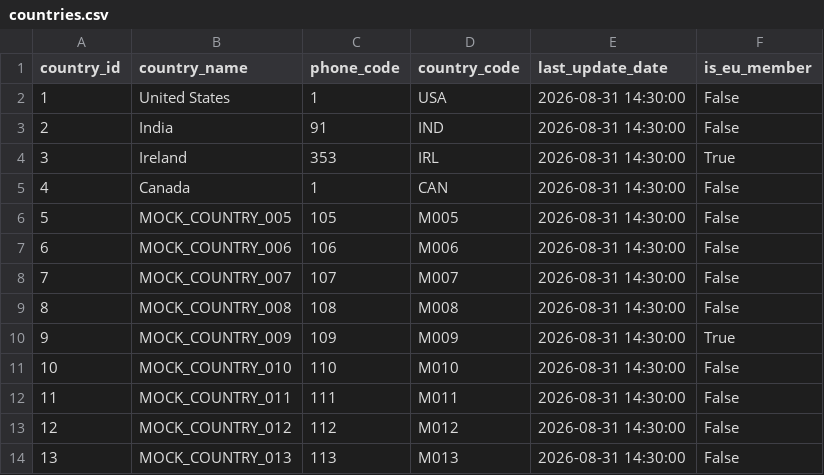
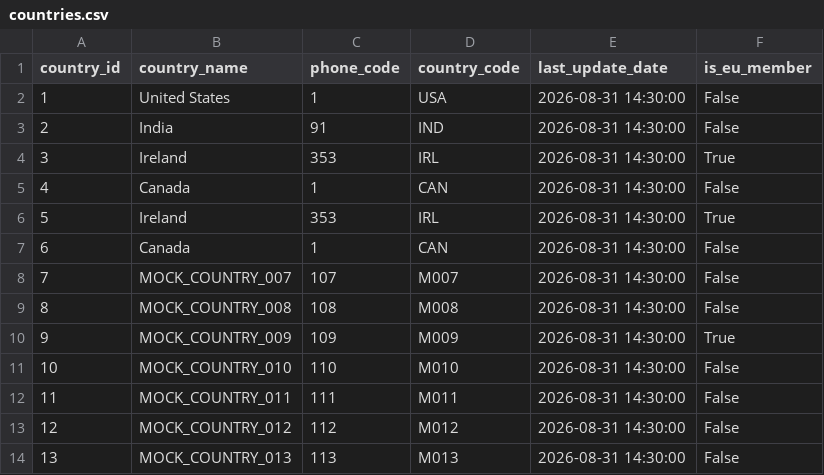
Before and after one commit to saayam-for-all/ml, a CSV file: data-analytics/mock-data-generation/countries.csv, drawn as a sheet; only a part is shown; removed rows and columns are numbered as before the commit, all else as after; the diff names each change by its address in the sheet, - before the commit and + after, or states it on an @@ line.

```diff
--- a/data-analytics/mock-data-generation/countries.csv
+++ b/data-analytics/mock-data-generation/countries.csv
-row 6: 5 | MOCK_COUNTRY_005 | 105 | M005 | 2026-08-31 14:30:00 | False
-row 7: 6 | MOCK_COUNTRY_006 | 106 | M006 | 2026-08-31 14:30:00 | False
+row 6: 5 | Ireland | 353 | IRL | 2026-08-31 14:30:00 | True
+row 7: 6 | Canada | 1 | CAN | 2026-08-31 14:30:00 | False
```
Also changed, not shown: data-analytics/mock-data-generation/cities.csv, data-analytics/mock-data-generation/user_locations.csv, 9 other files.
